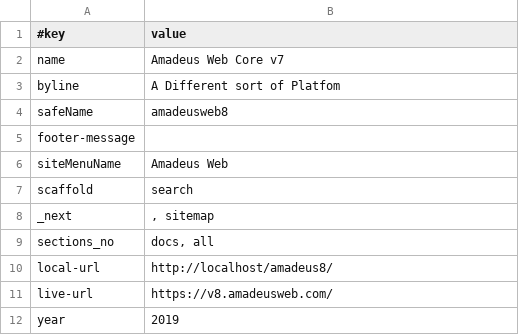
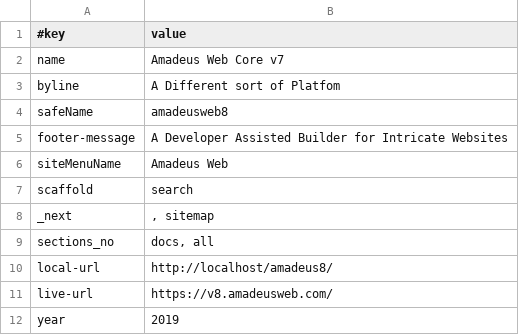
Before and after one commit to AmadeusWebWorld/dawn, a TSV file: data/site.tsv, drawn as a sheet.

```diff
--- a/data/site.tsv
+++ b/data/site.tsv
@@ -4,3 +4,3 @@ byline	A Different sort of Platfom
 safeName	amadeusweb8
-footer-message	
+footer-message	A Developer Assisted Builder for Intricate Websites
 siteMenuName	Amadeus Web
```
Also changed, not shown: 16 other files.
